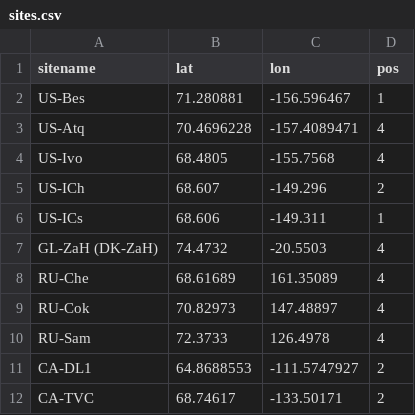
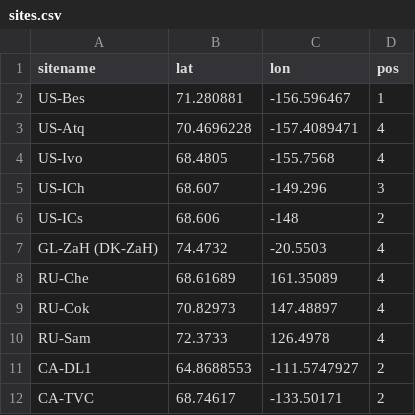
Before and after one commit to khufkens/arctic_map_flux_sites, a CSV file: sites.csv, drawn as a sheet.

```diff
--- a/sites.csv
+++ b/sites.csv
@@ -4,4 +4,4 @@ US-Atq,70.4696228,-157.4089471,4
 US-Ivo,68.4805,-155.7568,4
-US-ICh,68.607,-149.296,2
-US-ICs,68.606,-149.311,1
+US-ICh      ,68.607,-149.296,3
+US-ICs,68.606,-148,2
 GL-ZaH (DK-ZaH),74.4732,-20.5503,4
```
Also changed, not shown: 3 other files.
